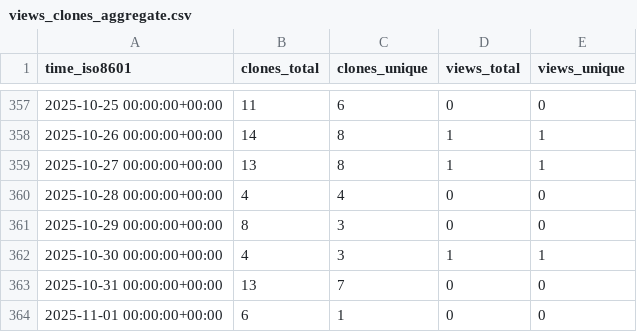
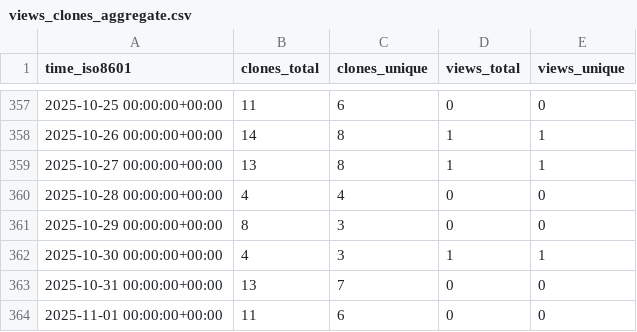
Before and after one commit to CDCgov/eMKF, a CSV file: CDCgov/eMKF/ghrs-data/views_clones_aggregate.csv, drawn as a sheet; only a part is shown, gaps mark what is left out.

```diff
--- a/CDCgov/eMKF/ghrs-data/views_clones_aggregate.csv
+++ b/CDCgov/eMKF/ghrs-data/views_clones_aggregate.csv
@@ -363,2 +363,2 @@ time_iso8601,clones_total,clones_unique,views_total,views_unique
 2025-10-31 00:00:00+00:00,13,7,0,0
-2025-11-01 00:00:00+00:00,6,1,0,0
+2025-11-01 00:00:00+00:00,11,6,0,0
```
Also changed, not shown: 1 other file.
